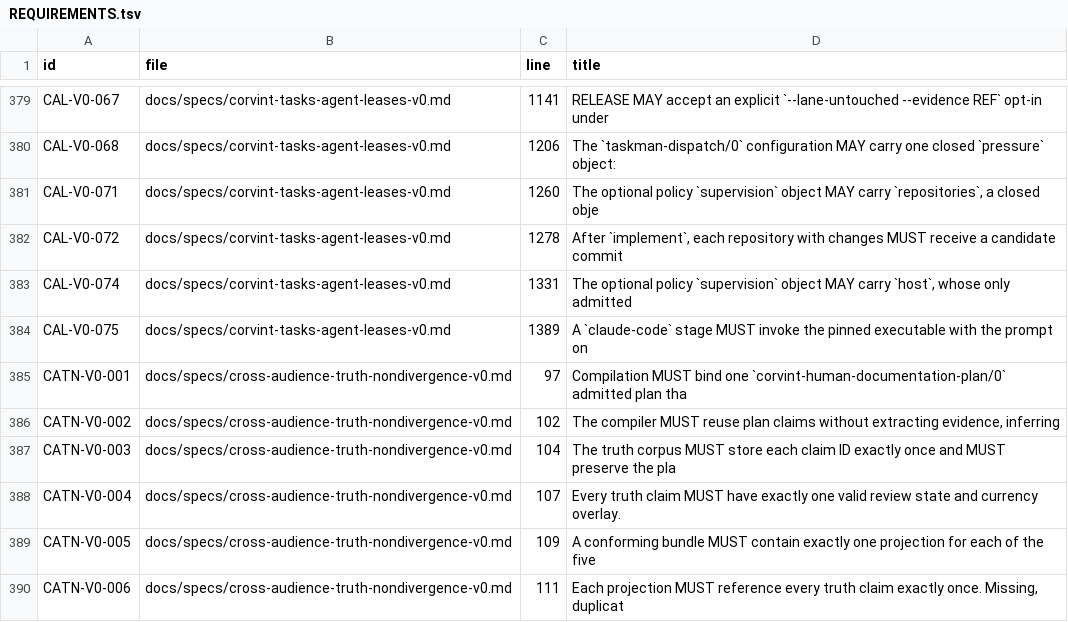
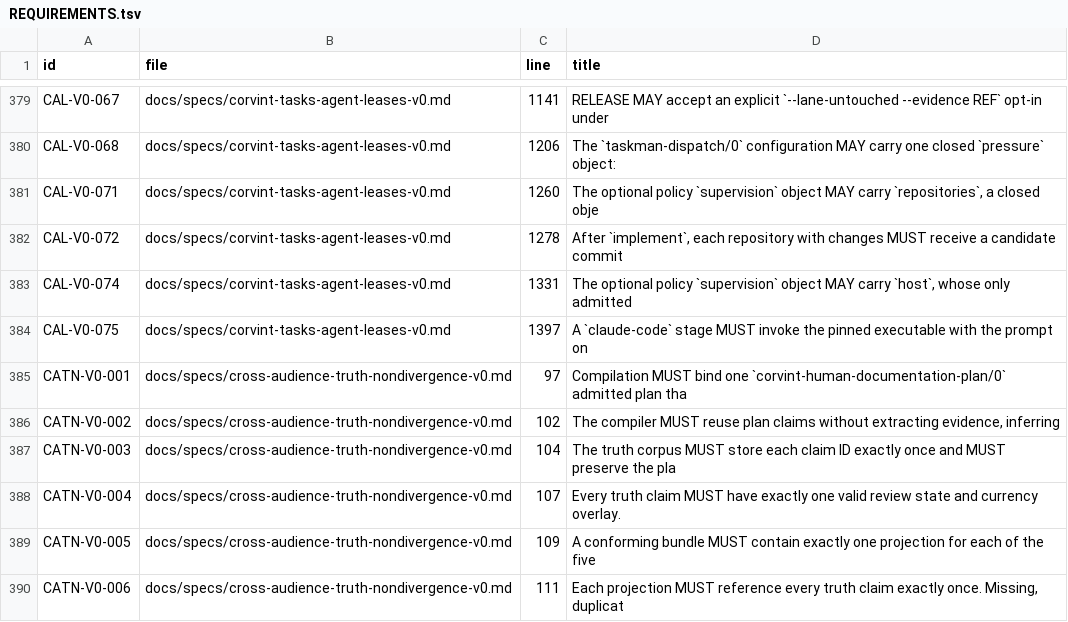
Before and after one commit to beamfall/corvint, a TSV file: docs/specs/REQUIREMENTS.tsv, drawn as a sheet; only a part is shown, gaps mark what is left out.

Commit message:
tasks: refuse ACL-bearing runtimes for direct exec and cancel NO_EXEC before owner release (V1-0755 review round 3)
- protectedRuntime also requires no ACL on the runtime or any ancestor
  (getattrlist on macOS, ACL xattrs on Linux; unreadable counts as ACL).
- A launch refusal cancels the attempt before the program owner is
  released, so no competing owner can fence the cancel; the remaining
  stop-to-cancel crash window is a recorded S22 limit.
- Protection test expectations come from the filesystem, not the UID.

```diff
--- a/docs/specs/REQUIREMENTS.tsv
+++ b/docs/specs/REQUIREMENTS.tsv
@@ -383,3 +383,3 @@ CAL-V0-072	docs/specs/corvint-tasks-agent-leases-v0.md	1278	After `implement`, e
 CAL-V0-074	docs/specs/corvint-tasks-agent-leases-v0.md	1331	The optional policy `supervision` object MAY carry `host`, whose only admitted
-CAL-V0-075	docs/specs/corvint-tasks-agent-leases-v0.md	1389	A `claude-code` stage MUST invoke the pinned executable with the prompt on
+CAL-V0-075	docs/specs/corvint-tasks-agent-leases-v0.md	1397	A `claude-code` stage MUST invoke the pinned executable with the prompt on
 CATN-V0-001	docs/specs/cross-audience-truth-nondivergence-v0.md	97	Compilation MUST bind one `corvint-human-documentation-plan/0` admitted plan tha
```
Also changed, not shown: 10 other files.
